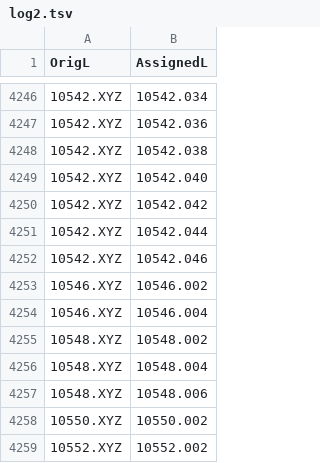
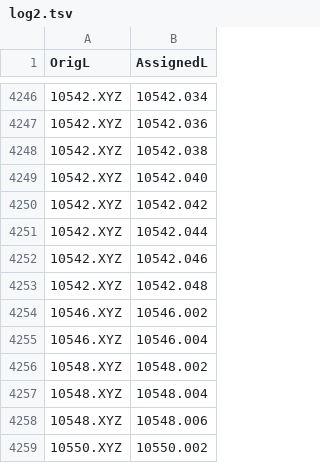
Before and after one commit to sanskrit-lexicon/BEN, a TSV file: issues/issue28/log2.tsv, drawn as a sheet; only a part is shown, gaps mark what is left out; the shorter side is filled out with more unchanged rows; the diff names each change by its address in the sheet, - before the commit and + after, or states it on an @@ line.

```diff
--- a/issues/issue28/log2.tsv
+++ b/issues/issue28/log2.tsv
+row 4253: 10542.XYZ | 10542.048
```
Also changed, not shown: issues/issue28/log1.tsv, issues/issue28/log3.tsv, 2 other files.
